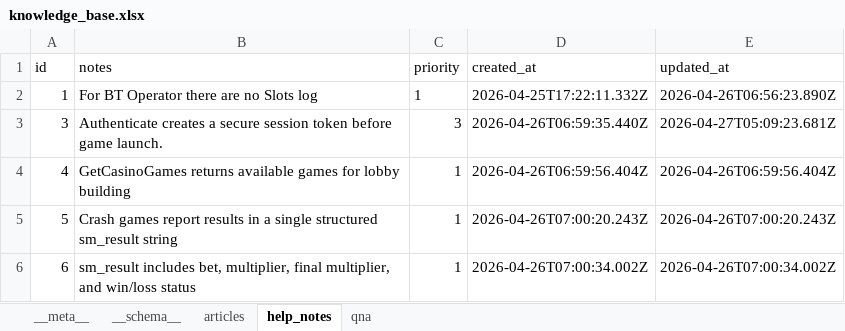
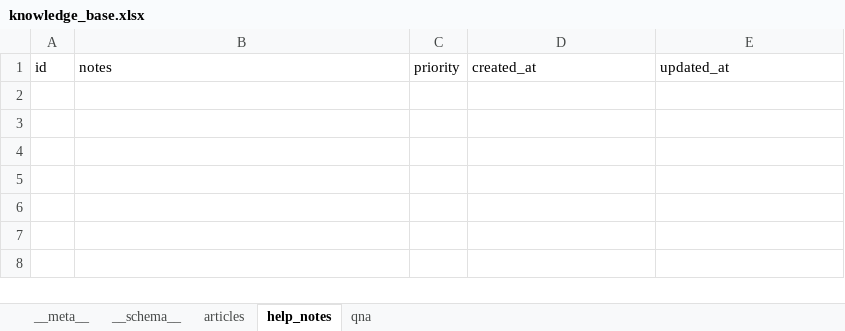
Before and after one commit to shirish-jaiswal/pp-pulse, an Excel workbook: db_storage/knowledge_base.xlsx, sheet help_notes, drawn as a sheet; values as stored, in another font and other column widths than the file's, no borders; the diff names each change by its address in the sheet, - before the commit and + after, or states it on an @@ line.

Commit message:
refactor: update favicon and knowledge base files, remove unused SVG assets

```diff
--- a/db_storage/knowledge_base.xlsx (sheet help_notes)
+++ b/db_storage/knowledge_base.xlsx (sheet help_notes)
-row 2: 1 | For BT Operator there are no Slots log | 1 | 2026-04-25T17:22:11.332Z | 2026-04-26T06:56:23.890Z
-row 3: 3 | Authenticate creates a secure session token before game launch. | 3 | 2026-04-26T06:59:35.440Z | 2026-04-27T05:09:23.681Z
-row 4: 4 | GetCasinoGames returns available games for lobby building | 1 | 2026-04-26T06:59:56.404Z | 2026-04-26T06:59:56.404Z
-row 5: 5 | Crash games report results in a single structured sm_result string | 1 | 2026-04-26T07:00:20.243Z | 2026-04-26T07:00:20.243Z
-row 6: 6 | sm_result includes bet, multiplier, final multiplier, and win/loss status | 1 | 2026-04-26T07:00:34.002Z | 2026-04-26T07:00:34.002Z
```
Also changed, not shown: db_storage/rbac.xlsx, db_storage/resolution_template.xlsx, 4 other files.
